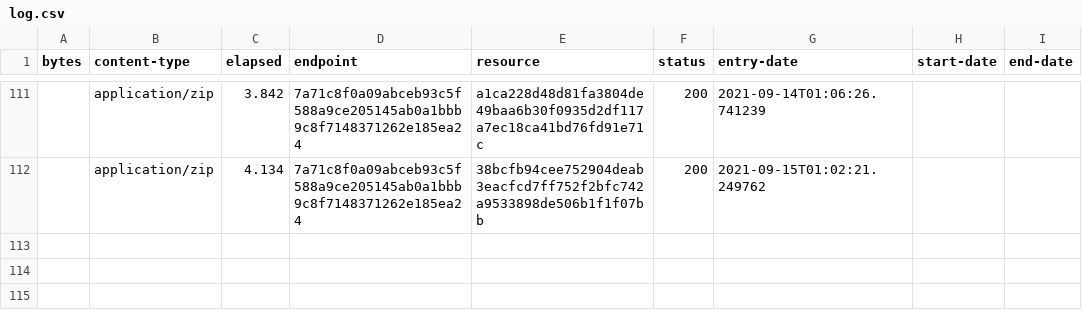
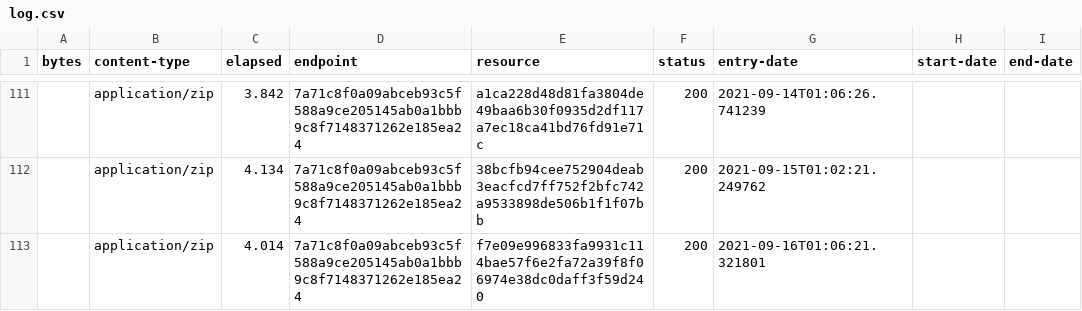
Before and after one commit to digital-land/green-belt-collection, a CSV file: collection/log.csv, drawn as a sheet; only a part is shown, gaps mark what is left out.

```diff
--- a/collection/log.csv
+++ b/collection/log.csv
@@ -112 +112,2 @@ bytes,content-type,elapsed,endpoint,resource,status,entry-date,start-date,end-da
 ,application/zip,4.134,7a71c8f0a09abceb93c5f588a9ce205145ab0a1bbb9c8f7148371262e185ea24,38bcfb94cee752904deab3eacfcd7ff752f2bfc742a9533898de506b1f1f07bb,200,2021-09-15T01:02:21.249762,,
+,application/zip,4.014,7a71c8f0a09abceb93c5f588a9ce205145ab0a1bbb9c8f7148371262e185ea24,f7e09e996833fa9931c114bae57f6e2fa72a39f8f06974e38dc0daff3f59d240,200,2021-09-16T01:06:21.321801,,
```
Also changed, not shown: collection/resource.csv, 1 other file.
